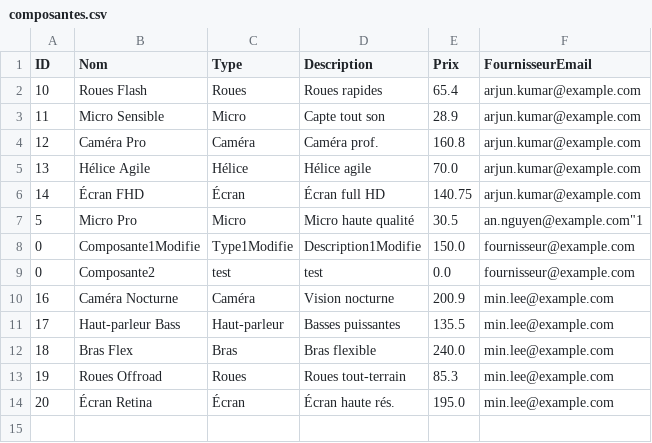
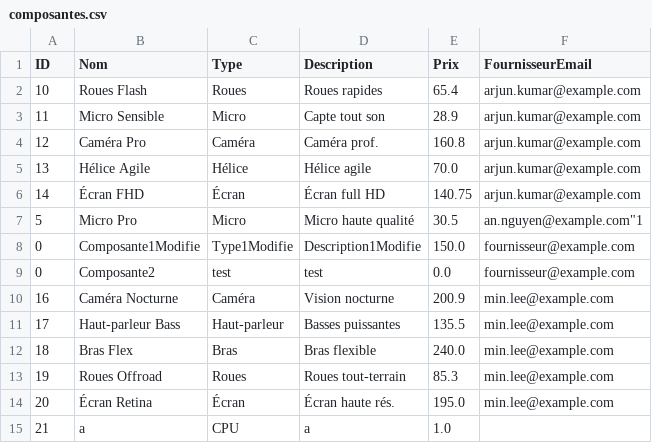
Before and after one commit to rimaboujenane/Robotix, a CSV file: Implémentation/Robotix/src/main/resources/data/composantes.csv, drawn as a sheet.

```diff
--- a/Implémentation/Robotix/src/main/resources/data/composantes.csv
+++ b/Implémentation/Robotix/src/main/resources/data/composantes.csv
@@ -14 +14,2 @@
 "20","Écran Retina","Écran","Écran haute rés.","195.0","min.lee@example.com"
+"21","a","CPU","a","1.0",""
```
Also changed, not shown: 14 other files.
